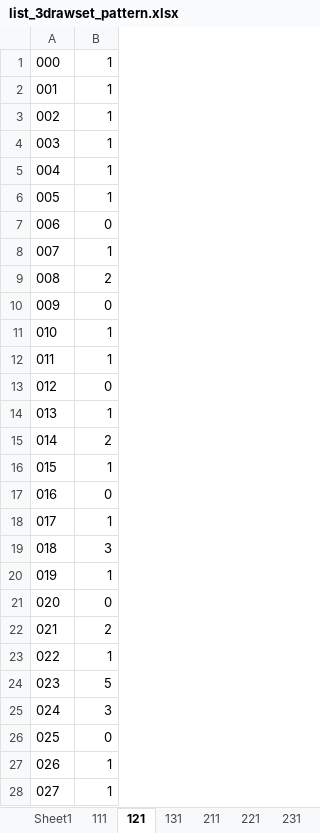
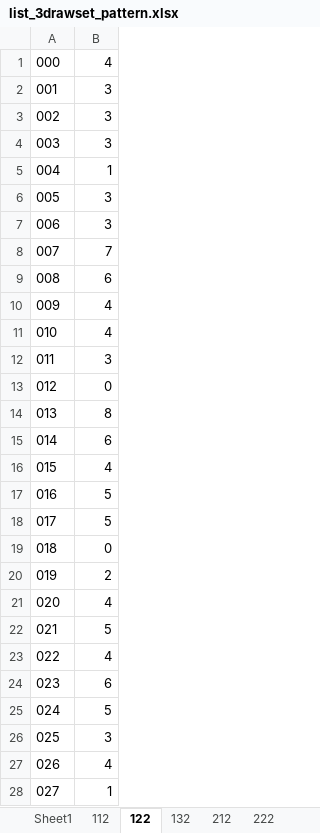
Before and after one commit to keechow/project-num-num, an Excel workbook: pro4d_v3/list_3drawset_pattern.xlsx, sheet 122, drawn as a sheet; only a part is shown; values as stored, in another font and other column widths than the file's, no borders; charts and pictures not drawn; the diff covers the shown part only; the diff names each change by its address in the sheet, - before the commit and + after, or states it on an @@ line.

```diff
--- a/pro4d_v3/list_3drawset_pattern.xlsx (sheet 122)
+++ b/pro4d_v3/list_3drawset_pattern.xlsx (sheet 122)
-sheet tab: 111
+sheet tab: 112
-sheet tab: 121
+sheet tab: 122
-sheet tab: 131
+sheet tab: 132
-sheet tab: 211
+sheet tab: 212
-sheet tab: 221
+sheet tab: 222
-B1: 1
+B1: 4
-B2:B4: 1
+B2:B4: 3
-B6: 1
+B6: 3
-B7: 0
+B7: 3
-B8: 1
+B8: 7
-B9: 2
+B9: 6
-B10: 0
+B10: 4
-B11: 1
+B11: 4
-B12: 1
+B12: 3
-B14: 1
+B14: 8
-B15: 2
+B15: 6
-B16: 1
+B16: 4
-B17: 0
+B17: 5
-B18: 1
+B18: 5
-B19: 3
+B19: 0
-B20: 1
+B20: 2
-B21: 0
+B21: 4
-B22: 2
+B22: 5
-B23: 1
+B23: 4
-B24: 5
+B24: 6
-B25: 3
+B25: 5
-B26: 0
+B26: 3
-B27: 1
+B27: 4
```
Also changed, not shown: 880 edited cells elsewhere in this sheet, sheet 322, sheet 222, sheet 212, sheet 232, sheet 132, sheet 112, 2 more sheets, other sheet tabs, charts or pictures, 10 other files.
